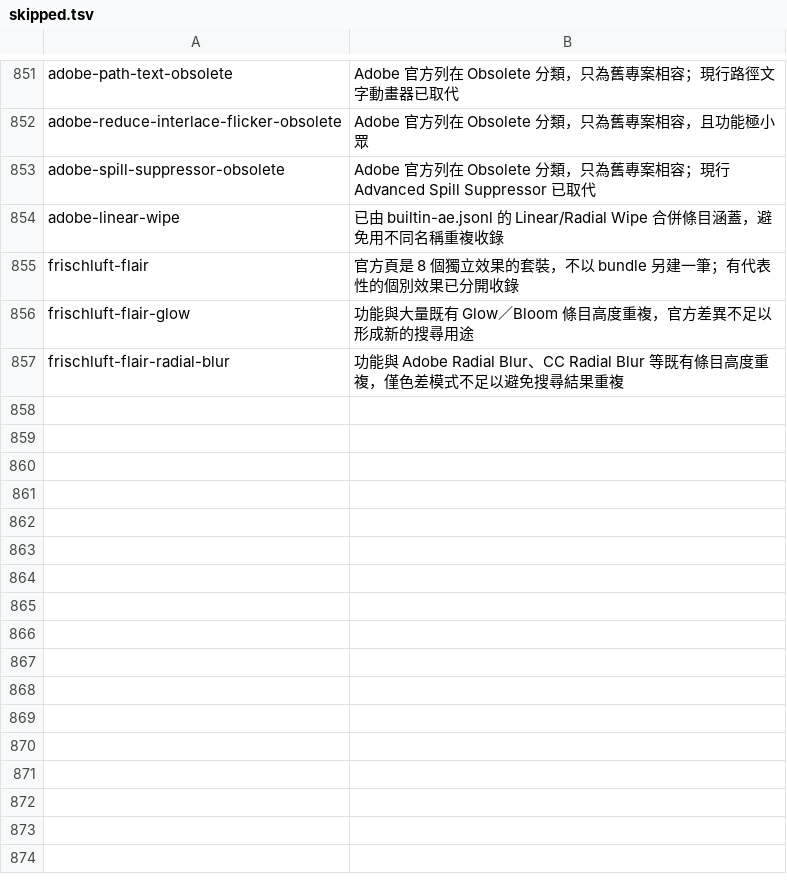
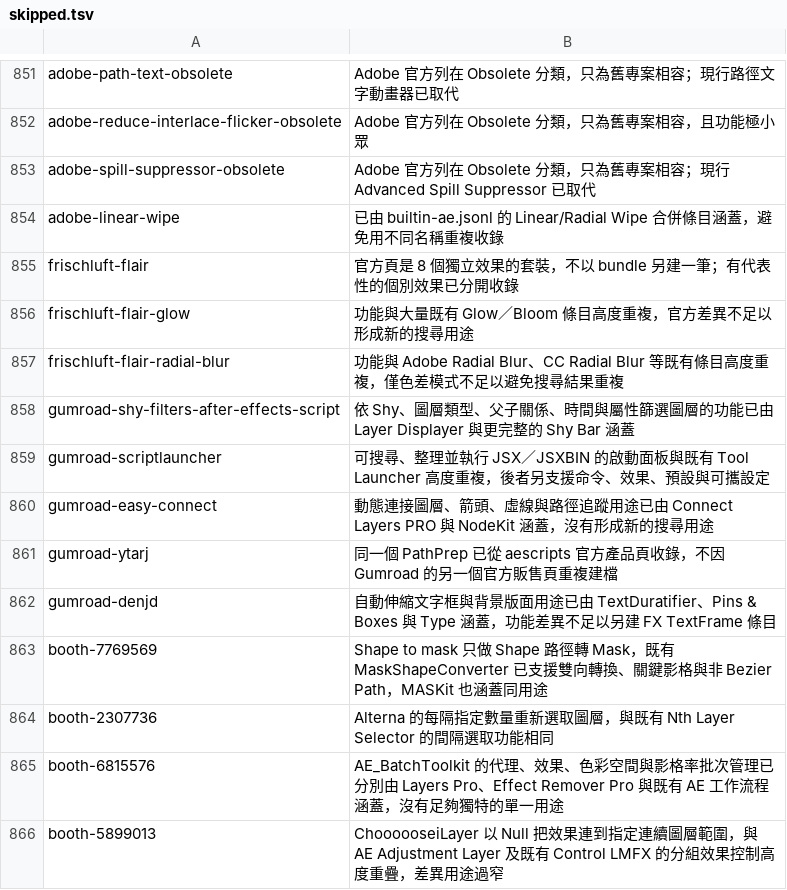
Before and after one commit to Tangzih0913/ae-effects-db, a TSV file: curation/skipped.tsv, drawn as a sheet; only a part is shown, gaps mark what is left out; the diff names each change by its address in the sheet, - before the commit and + after, or states it on an @@ line.

```diff
--- a/curation/skipped.tsv
+++ b/curation/skipped.tsv
+row 858: gumroad-shy-filters-after-effects-script | 依 Shy、圖層類型、父子關係、時間與屬性篩選圖層的功能已由 Layer Displayer 與更完整的 Shy Bar 涵蓋
+row 859: gumroad-scriptlauncher | 可搜尋、整理並執行 JSX／JSXBIN 的啟動面板與既有 Tool Launcher 高度重複，後者另支援命令、效果、預設與可攜設定
+row 860: gumroad-easy-connect | 動態連接圖層、箭頭、虛線與路徑追蹤用途已由 Connect Layers PRO 與 NodeKit 涵蓋，沒有形成新的搜尋用途
+row 861: gumroad-ytarj | 同一個 PathPrep 已從 aescripts 官方產品頁收錄，不因 Gumroad 的另一個官方販售頁重複建檔
+row 862: gumroad-denjd | 自動伸縮文字框與背景版面用途已由 TextDuratifier、Pins & Boxes 與 Type 涵蓋，功能差異不足以另建 FX TextFrame 條目
+row 863: booth-7769569 | Shape to mask 只做 Shape 路徑轉 Mask，既有 MaskShapeConverter 已支援雙向轉換、關鍵影格與非 Bezier Path，MASKit 也涵蓋同用途
+row 864: booth-2307736 | Alterna 的每隔指定數量重新選取圖層，與既有 Nth Layer Selector 的間隔選取功能相同
+row 865: booth-6815576 | AE_BatchToolkit 的代理、效果、色彩空間與影格率批次管理已分別由 Layers Pro、Effect Remover Pro 與既有 AE 工作流程涵蓋，沒有足夠獨特的單一用途
+row 866: booth-5899013 | ChoooooseiLayer 以 Null 把效果連到指定連續圖層範圍，與 AE Adjustment Layer 及既有 Control LMFX 的分組效果控制高度重疊，差異用途過窄
```
Also changed, not shown: 8 other files.
